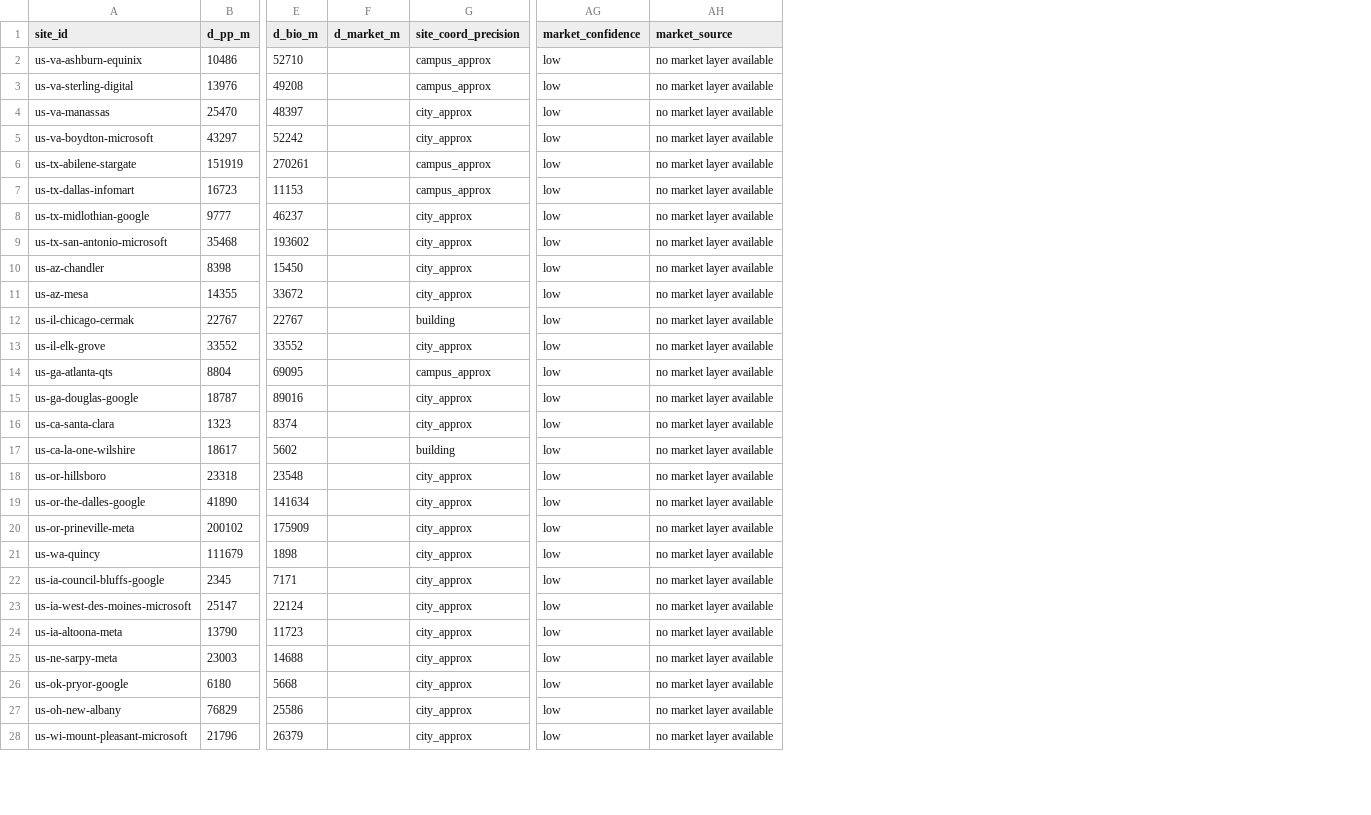
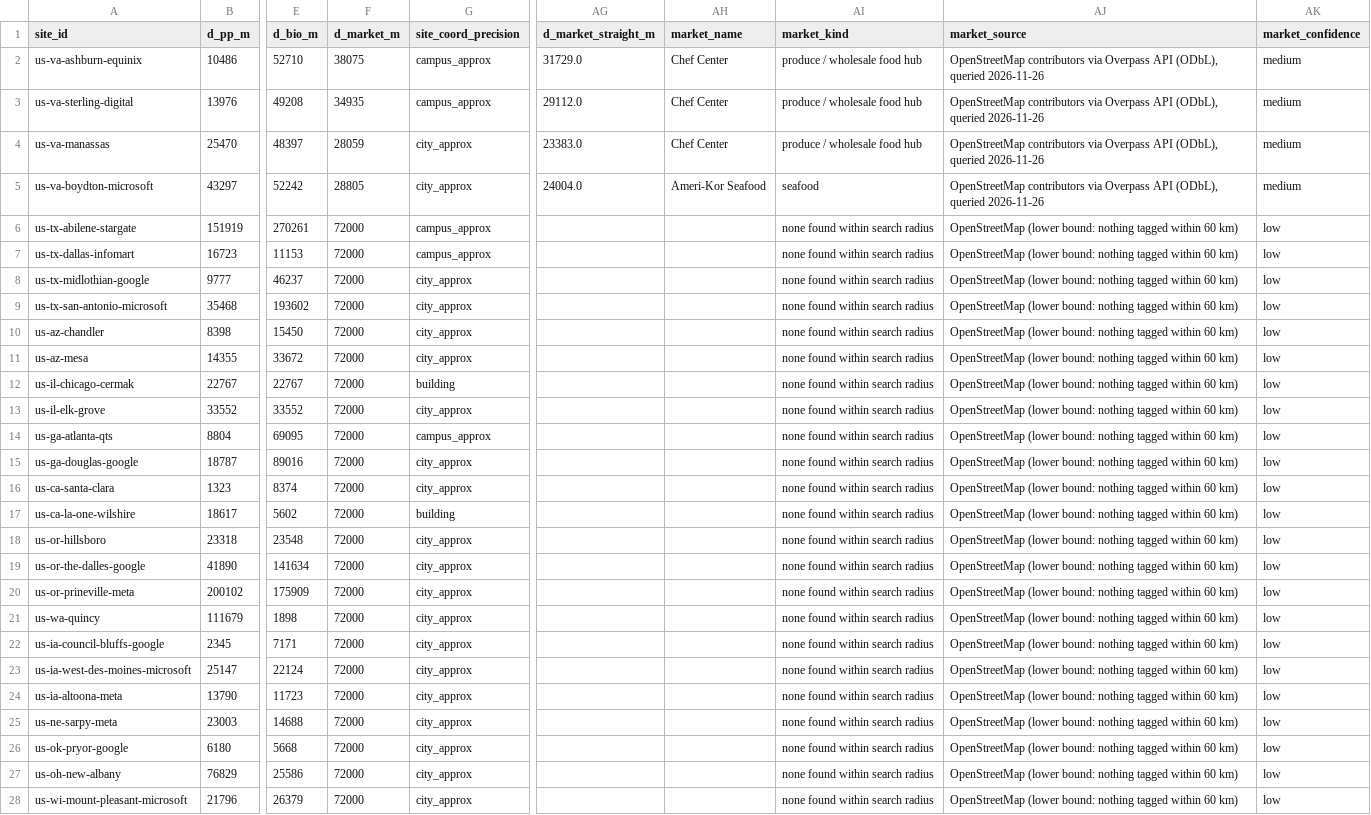
Before and after one commit to ArielWyrobnik/HEATBEAT-Hack, a CSV file: data_pipeline/site_industry.csv, drawn as a sheet; only a part is shown, gaps mark what is left out; removed rows and columns are numbered as before the commit, all else as after; the diff covers the shown part only; the diff names each change by its address in the sheet, - before the commit and + after, or states it on an @@ line.

```diff
--- a/data_pipeline/site_industry.csv
+++ b/data_pipeline/site_industry.csv
+column AG (d_market_straight_m), rows 2-5: 31729.0 | 29112.0 | 23383.0 | 24004.0
+column AH (market_name), rows 2-5: Chef Center | Chef Center | Chef Center | Ameri-Kor Seafood
+column AI (market_kind), rows 2-28: produce / wholesale food hub | produce / wholesale food hub | produce / wholesale food hub | seafood | none found within search radius | none found within search radius | none found within search radius | none found within search radius | none found within search radius | none found within search radius | none found within search radius | none found within search radius | none found within search radius | none found within search radius | none found within search radius | none found within search radius | none found within search radius | none found within search radius | none found within search radius | none found within search radius | none found within search radius | none found within search radius | none found within search radius | none found within search radius | none found within search radius | none found within search radius | none found within search radius
+column AJ (market_source), rows 2-28: OpenStreetMap contributors via Overpass API (ODbL), queried 2026-11-26 | OpenStreetMap contributors via Overpass API (ODbL), queried 2026-11-26 | OpenStreetMap contributors via Overpass API (ODbL), queried 2026-11-26 | OpenStreetMap contributors via Overpass API (ODbL), queried 2026-11-26 | OpenStreetMap (lower bound: nothing tagged within 60 km) | OpenStreetMap (lower bound: nothing tagged within 60 km) | OpenStreetMap (lower bound: nothing tagged within 60 km) | OpenStreetMap (lower bound: nothing tagged within 60 km) | OpenStreetMap (lower bound: nothing tagged within 60 km) | OpenStreetMap (lower bound: nothing tagged within 60 km) | OpenStreetMap (lower bound: nothing tagged within 60 km) | OpenStreetMap (lower bound: nothing tagged within 60 km) | OpenStreetMap (lower bound: nothing tagged within 60 km) | OpenStreetMap (lower bound: nothing tagged within 60 km) | OpenStreetMap (lower bound: nothing tagged within 60 km) | OpenStreetMap (lower bound: nothing tagged within 60 km) | OpenStreetMap (lower bound: nothing tagged within 60 km) | OpenStreetMap (lower bound: nothing tagged within 60 km) | OpenStreetMap (lower bound: nothing tagged within 60 km) | OpenStreetMap (lower bound: nothing tagged within 60 km) | OpenStreetMap (lower bound: nothing tagged within 60 km) | OpenStreetMap (lower bound: nothing tagged within 60 km) | OpenStreetMap (lower bound: nothing tagged within 60 km) | OpenStreetMap (lower bound: nothing tagged within 60 km) | OpenStreetMap (lower bound: nothing tagged within 60 km) | OpenStreetMap (lower bound: nothing tagged within 60 km) | OpenStreetMap (lower bound: nothing tagged within 60 km)
-column AH (market_source), rows 2-28: all no market layer available
-F2 (d_market_m): (empty)
+F2 (d_market_m): 38075
-AK2:AK5 (market_confidence): low
+AK2:AK5 (market_confidence): medium
-F3 (d_market_m): (empty)
+F3 (d_market_m): 34935
-F4 (d_market_m): (empty)
+F4 (d_market_m): 28059
-F5 (d_market_m): (empty)
+F5 (d_market_m): 28805
-F6:F28 (d_market_m): (empty)
+F6:F28 (d_market_m): 72000
```
Also changed, not shown: 13 edited cells elsewhere in this file, 2 other files.
